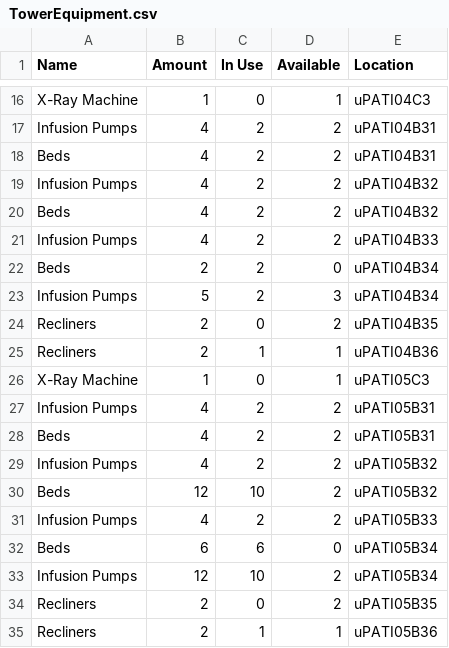
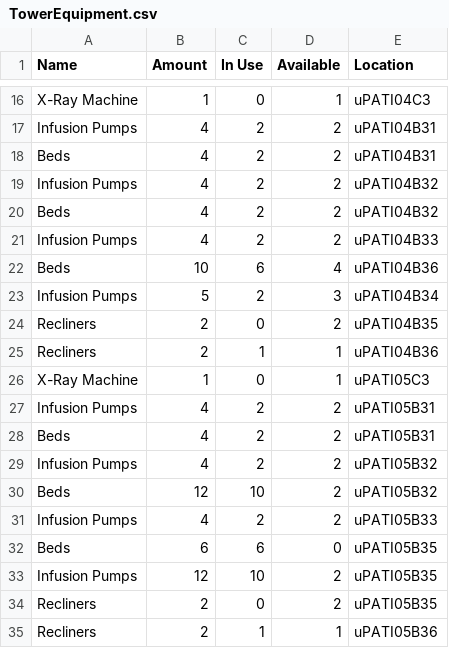
Before and after one commit to CS3733-D22-Team-U/CS3733-D22-Team-U-Final-Iteration, a CSV file: csvTables/TowerEquipment.csv, drawn as a sheet; only a part is shown, gaps mark what is left out.

Commit message:
added alerts to sideView fxml and controller, also changed equip csv

```diff
--- a/csvTables/TowerEquipment.csv
+++ b/csvTables/TowerEquipment.csv
@@ -21,3 +21,3 @@ Beds,4,2,2,uPATI04B32
 Infusion Pumps,4,2,2,uPATI04B33
-Beds,2,2,0,uPATI04B34
+Beds,10,6,4,uPATI04B36
 Infusion Pumps,5,2,3,uPATI04B34
@@ -31,4 +31,4 @@ Beds,12,10,2,uPATI05B32
 Infusion Pumps,4,2,2,uPATI05B33
-Beds,6,6,0,uPATI05B34
-Infusion Pumps,12,10,2,uPATI05B34
+Beds,6,6,0,uPATI05B35
+Infusion Pumps,12,10,2,uPATI05B35
 Recliners,2,0,2,uPATI05B35
```
Also changed, not shown: 6 other files.
